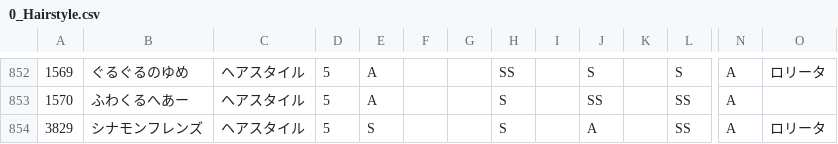
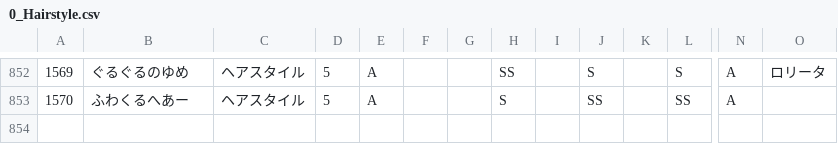
Before and after one commit to ShTair/MiracleNikkiData, a CSV file: Items/0_Hairstyle.csv, drawn as a sheet; only a part is shown, gaps mark what is left out; rows hold the shown columns only; the diff names each change by its address in the sheet, - before the commit and + after, or states it on an @@ line.

```diff
--- a/Items/0_Hairstyle.csv
+++ b/Items/0_Hairstyle.csv
-row 854: 3829 | シナモンフレンズ | ヘアスタイル | 5 | S |  |  | S |  | A |  | SS | A | ロリータ
```
Also changed, not shown: Items/7_Accessory.csv.
